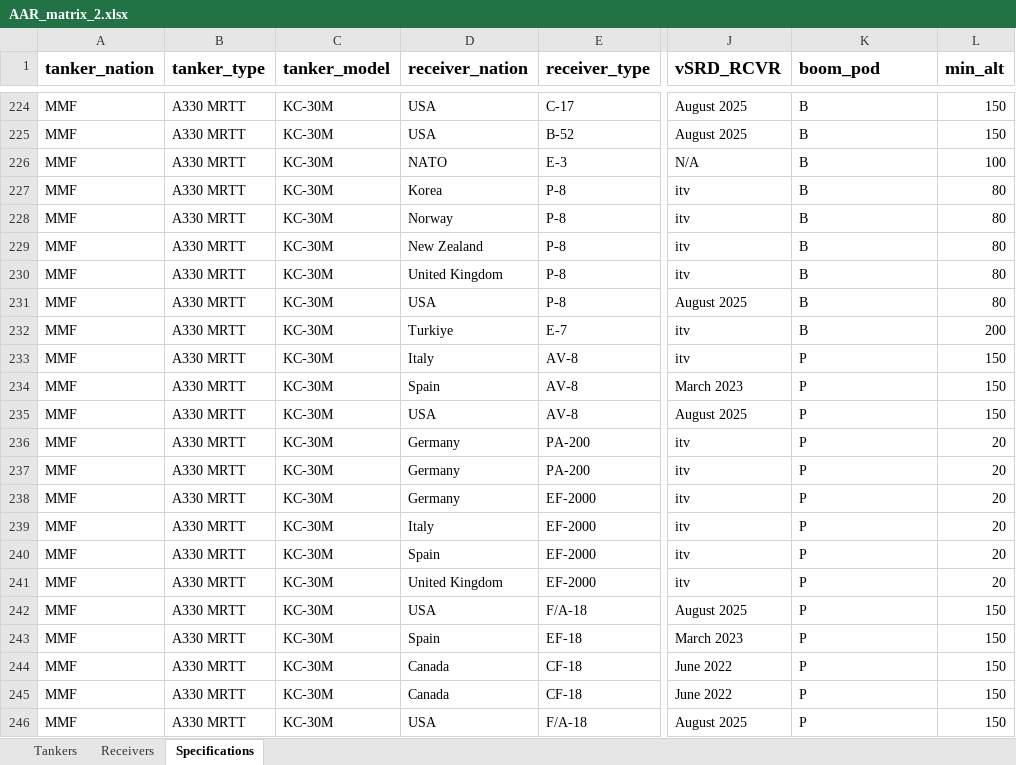
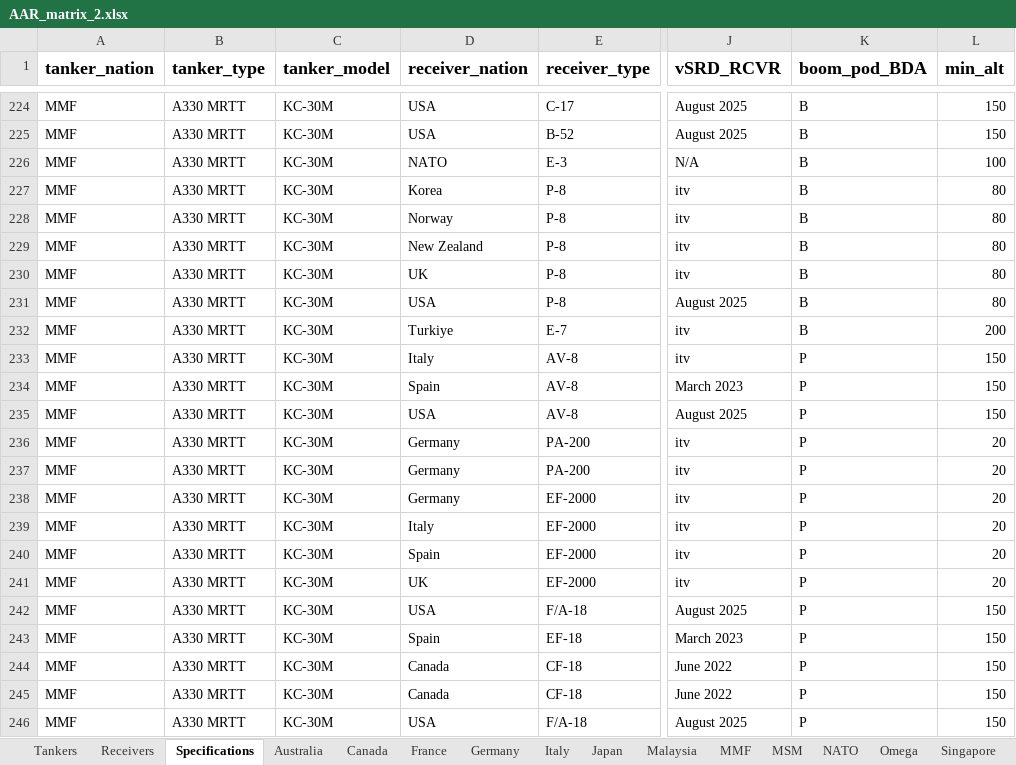
Before and after one commit to evajw/AAR-compatibility, an Excel workbook: Database/AAR_matrix_2.xlsx, sheet Specifications, drawn as a sheet; only a part is shown, gaps mark what is left out; values as stored, in another font and other column widths than the file's, no borders; conditional formats not drawn; the diff covers the shown part only; the diff names each change by its address in the sheet, - before the commit and + after, or states it on an @@ line.

Commit message:
Several changes to the excel databse: english version, additional sheets per country (for surveying purposes), BDA added, no automatic formula updates to save RAM -> press f9 to update the excel sheet

```diff
--- a/Database/AAR_matrix_2.xlsx (sheet Specifications)
+++ b/Database/AAR_matrix_2.xlsx (sheet Specifications)
+sheet tab: Australia
+sheet tab: Canada
+sheet tab: France
+sheet tab: Germany
+sheet tab: Italy
+sheet tab: Japan
+sheet tab: Malaysia
+sheet tab: MMF
+sheet tab: MSM
+sheet tab: NATO
+sheet tab: Omega
+sheet tab: Singapore
-K1: boom_pod
+K1: boom_pod_BDA
-D230 (receiver_nation): United Kingdom
+D230 (receiver_nation): UK
-D241 (receiver_nation): United Kingdom
+D241 (receiver_nation): UK
```
Also changed, not shown: 26 edited cells elsewhere in this sheet, sheet Receivers, sheet Tankers, other sheet tabs.
